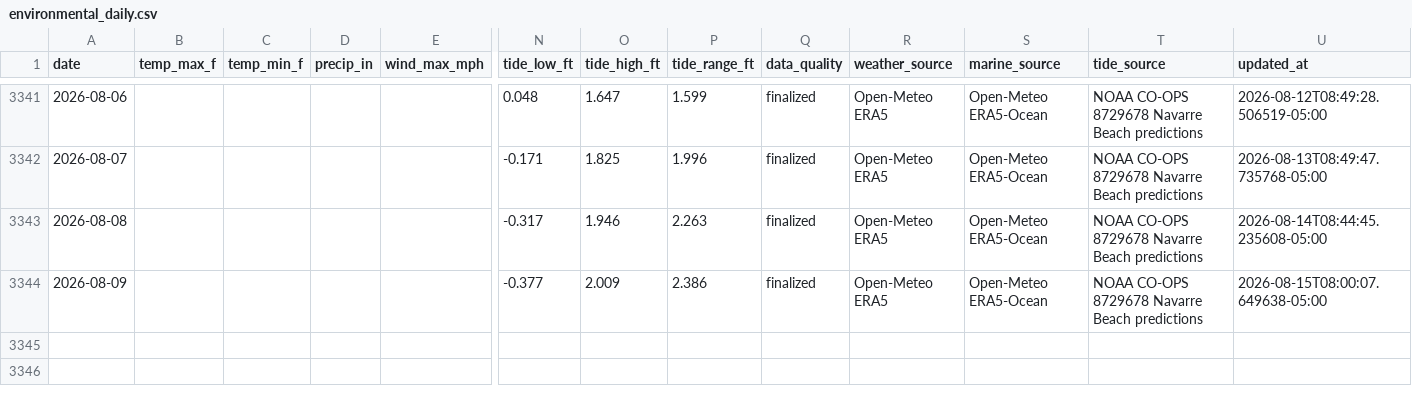
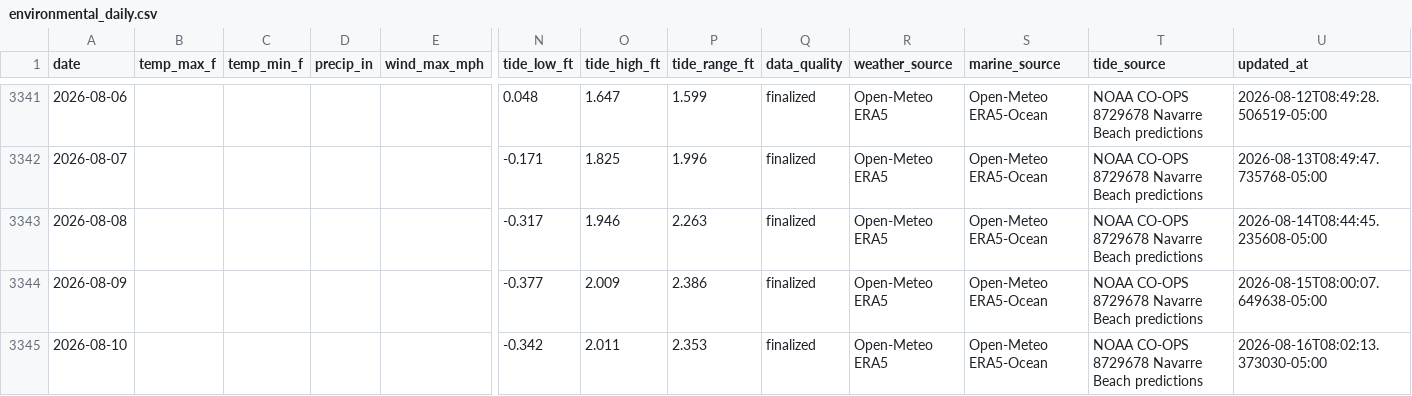
Before and after one commit to DCMedic/safe2swimpcb, a CSV file: data/navarre-beach/environmental_daily.csv, drawn as a sheet; only a part is shown, gaps mark what is left out; rows hold the shown columns only; the diff names each change by its address in the sheet, - before the commit and + after, or states it on an @@ line.

```diff
--- a/data/navarre-beach/environmental_daily.csv
+++ b/data/navarre-beach/environmental_daily.csv
+row 3345: 2026-08-10 |  |  |  |  | -0.342 | 2.011 | 2.353 | finalized | Open-Meteo ERA5 | Open-Meteo ERA5-Ocean | NOAA CO-OPS 8729678 Navarre Beach predictions | 2026-08-16T08:02:13.373030-05:00
```
Also changed, not shown: data/destin/environmental_daily.csv, data/okaloosa-island/environmental_daily.csv, 15 other files.
